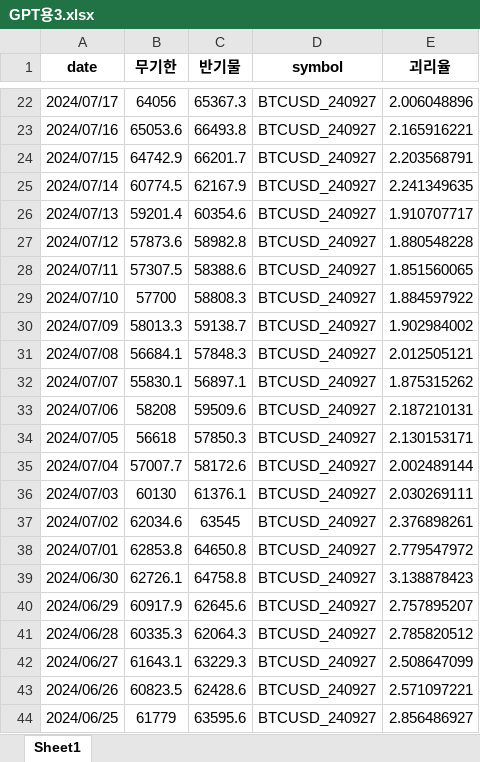
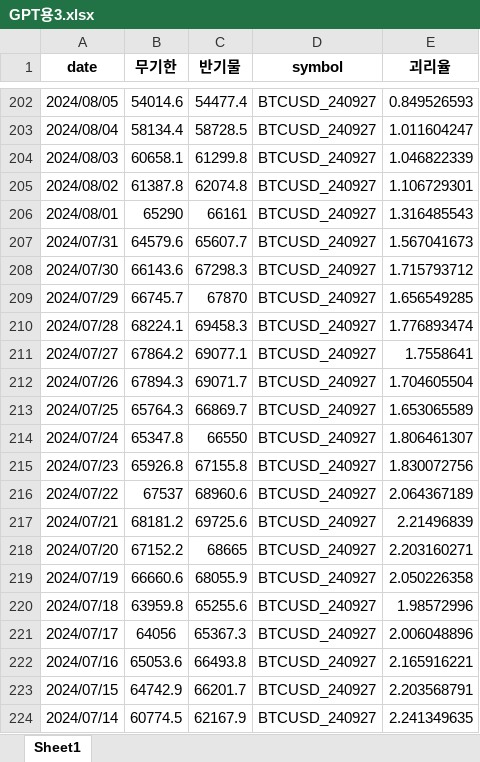
Before and after one commit to electricalboy1991/Funbitrage, an Excel workbook: GPT용3.xlsx, sheet Sheet1, drawn as a sheet; only a part is shown, gaps mark what is left out; the shorter side is filled out with more unchanged rows; values as stored, in another font and other column widths than the file's, no borders; the diff covers the shown part only; the diff names each change by its address in the sheet, - before the commit and + after, or states it on an @@ line.

```diff
--- a/GPT용3.xlsx (sheet Sheet1)
+++ b/GPT용3.xlsx (sheet Sheet1)
+row 202: 2024/08/05 | 54014.6 | 54477.4 | BTCUSD_240927 | 0.849526593
+row 203: 2024/08/04 | 58134.4 | 58728.5 | BTCUSD_240927 | 1.011604247
+row 204: 2024/08/03 | 60658.1 | 61299.8 | BTCUSD_240927 | 1.046822339
+row 205: 2024/08/02 | 61387.8 | 62074.8 | BTCUSD_240927 | 1.106729301
+row 206: 2024/08/01 | 65290 | 66161 | BTCUSD_240927 | 1.316485543
+row 207: 2024/07/31 | 64579.6 | 65607.7 | BTCUSD_240927 | 1.567041673
+row 208: 2024/07/30 | 66143.6 | 67298.3 | BTCUSD_240927 | 1.715793712
+row 209: 2024/07/29 | 66745.7 | 67870 | BTCUSD_240927 | 1.656549285
+row 210: 2024/07/28 | 68224.1 | 69458.3 | BTCUSD_240927 | 1.776893474
+row 211: 2024/07/27 | 67864.2 | 69077.1 | BTCUSD_240927 | 1.7558641
+row 212: 2024/07/26 | 67894.3 | 69071.7 | BTCUSD_240927 | 1.704605504
+row 213: 2024/07/25 | 65764.3 | 66869.7 | BTCUSD_240927 | 1.653065589
+row 214: 2024/07/24 | 65347.8 | 66550 | BTCUSD_240927 | 1.806461307
+row 215: 2024/07/23 | 65926.8 | 67155.8 | BTCUSD_240927 | 1.830072756
+row 216: 2024/07/22 | 67537 | 68960.6 | BTCUSD_240927 | 2.064367189
+row 217: 2024/07/21 | 68181.2 | 69725.6 | BTCUSD_240927 | 2.21496839
+row 218: 2024/07/20 | 67152.2 | 68665 | BTCUSD_240927 | 2.203160271
+row 219: 2024/07/19 | 66660.6 | 68055.9 | BTCUSD_240927 | 2.050226358
+row 220: 2024/07/18 | 63959.8 | 65255.6 | BTCUSD_240927 | 1.98572996
```
Also changed, not shown: 180 added rows and cell formats elsewhere in this sheet, formulas that keep their value, BTCUSD_PERP_2019_2024.xlsx, BTC_COIN_M_Futures_2019_2024.xlsx, 10 other files.
